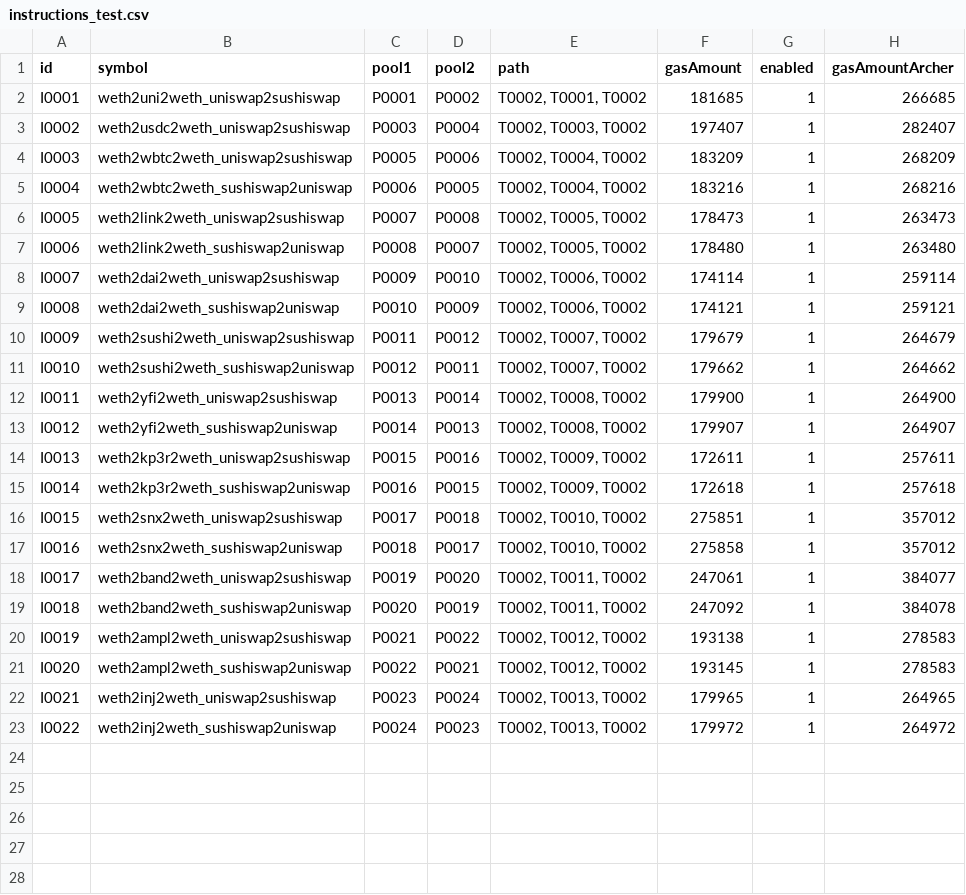
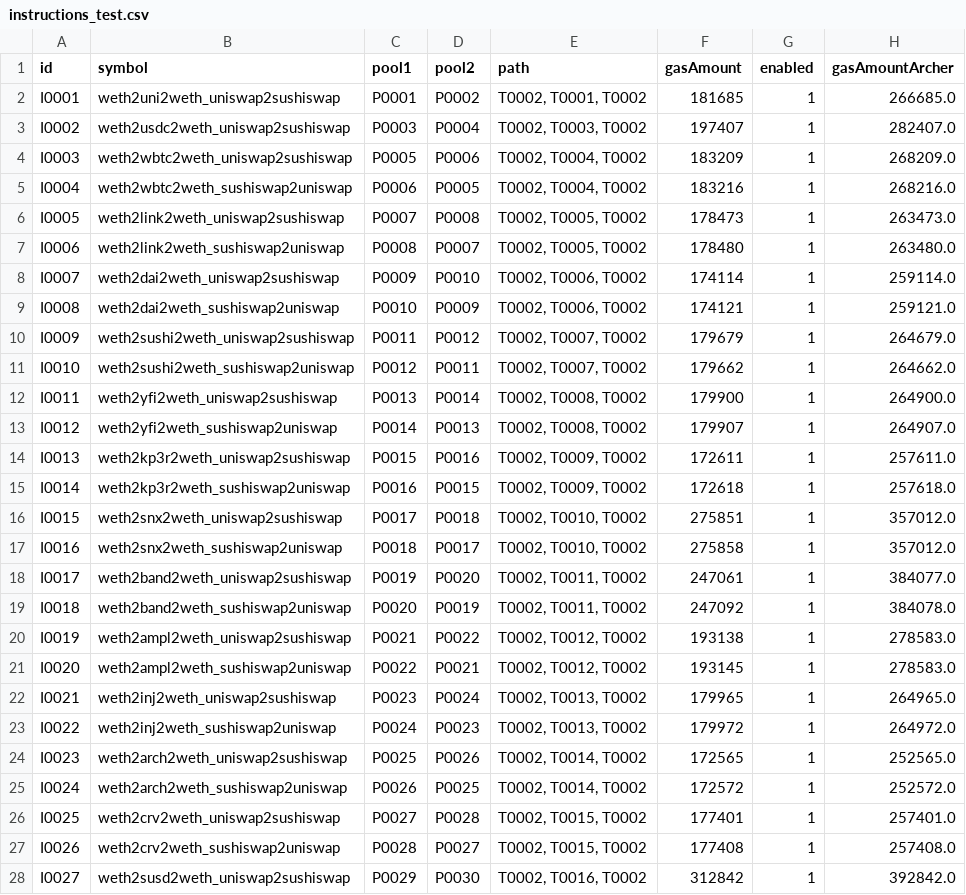
Before and after one commit to halo3mic/mosquito, a CSV file: config/instructions_test.csv, drawn as a sheet; only a part is shown; the diff covers the shown part only.

```diff
--- a/config/instructions_test.csv
+++ b/config/instructions_test.csv
@@ -1,23 +1,28 @@
 id,symbol,pool1,pool2,path,gasAmount,enabled,gasAmountArcher
-I0001,weth2uni2weth_uniswap2sushiswap,P0001,P0002,"T0002, T0001, T0002",181685,1,266685
-I0002,weth2usdc2weth_uniswap2sushiswap,P0003,P0004,"T0002, T0003, T0002",197407,1,282407
-I0003,weth2wbtc2weth_uniswap2sushiswap,P0005,P0006,"T0002, T0004, T0002",183209,1,268209
-I0004,weth2wbtc2weth_sushiswap2uniswap,P0006,P0005,"T0002, T0004, T0002",183216,1,268216
-I0005,weth2link2weth_uniswap2sushiswap,P0007,P0008,"T0002, T0005, T0002",178473,1,263473
-I0006,weth2link2weth_sushiswap2uniswap,P0008,P0007,"T0002, T0005, T0002",178480,1,263480
-I0007,weth2dai2weth_uniswap2sushiswap,P0009,P0010,"T0002, T0006, T0002",174114,1,259114
-I0008,weth2dai2weth_sushiswap2uniswap,P0010,P0009,"T0002, T0006, T0002",174121,1,259121
-I0009,weth2sushi2weth_uniswap2sushiswap,P0011,P0012,"T0002, T0007, T0002",179679,1,264679
-I0010,weth2sushi2weth_sushiswap2uniswap,P0012,P0011,"T0002, T0007, T0002",179662,1,264662
-I0011,weth2yfi2weth_uniswap2sushiswap,P0013,P0014,"T0002, T0008, T0002",179900,1,264900
-I0012,weth2yfi2weth_sushiswap2uniswap,P0014,P0013,"T0002, T0008, T0002",179907,1,264907
-I0013,weth2kp3r2weth_uniswap2sushiswap,P0015,P0016,"T0002, T0009, T0002",172611,1,257611
-I0014,weth2kp3r2weth_sushiswap2uniswap,P0016,P0015,"T0002, T0009, T0002",172618,1,257618
-I0015,weth2snx2weth_uniswap2sushiswap,P0017,P0018,"T0002, T0010, T0002",275851,1,357012
-I0016,weth2snx2weth_sushiswap2uniswap,P0018,P0017,"T0002, T0010, T0002",275858,1,357012
-I0017,weth2band2weth_uniswap2sushiswap,P0019,P0020,"T0002, T0011, T0002",247061,1,384077
-I0018,weth2band2weth_sushiswap2uniswap,P0020,P0019,"T0002, T0011, T0002",247092,1,384078
-I0019,weth2ampl2weth_uniswap2sushiswap,P0021,P0022,"T0002, T0012, T0002",193138,1,278583
-I0020,weth2ampl2weth_sushiswap2uniswap,P0022,P0021,"T0002, T0012, T0002",193145,1,278583
-I0021,weth2inj2weth_uniswap2sushiswap,P0023,P0024,"T0002, T0013, T0002",179965,1,264965
-I0022,weth2inj2weth_sushiswap2uniswap,P0024,P0023,"T0002, T0013, T0002",179972,1,264972
+I0001,weth2uni2weth_uniswap2sushiswap,P0001,P0002,"T0002, T0001, T0002",181685,1,266685.0
+I0002,weth2usdc2weth_uniswap2sushiswap,P0003,P0004,"T0002, T0003, T0002",197407,1,282407.0
+I0003,weth2wbtc2weth_uniswap2sushiswap,P0005,P0006,"T0002, T0004, T0002",183209,1,268209.0
+I0004,weth2wbtc2weth_sushiswap2uniswap,P0006,P0005,"T0002, T0004, T0002",183216,1,268216.0
+I0005,weth2link2weth_uniswap2sushiswap,P0007,P0008,"T0002, T0005, T0002",178473,1,263473.0
+I0006,weth2link2weth_sushiswap2uniswap,P0008,P0007,"T0002, T0005, T0002",178480,1,263480.0
+I0007,weth2dai2weth_uniswap2sushiswap,P0009,P0010,"T0002, T0006, T0002",174114,1,259114.0
+I0008,weth2dai2weth_sushiswap2uniswap,P0010,P0009,"T0002, T0006, T0002",174121,1,259121.0
+I0009,weth2sushi2weth_uniswap2sushiswap,P0011,P0012,"T0002, T0007, T0002",179679,1,264679.0
+I0010,weth2sushi2weth_sushiswap2uniswap,P0012,P0011,"T0002, T0007, T0002",179662,1,264662.0
+I0011,weth2yfi2weth_uniswap2sushiswap,P0013,P0014,"T0002, T0008, T0002",179900,1,264900.0
+I0012,weth2yfi2weth_sushiswap2uniswap,P0014,P0013,"T0002, T0008, T0002",179907,1,264907.0
+I0013,weth2kp3r2weth_uniswap2sushiswap,P0015,P0016,"T0002, T0009, T0002",172611,1,257611.0
+I0014,weth2kp3r2weth_sushiswap2uniswap,P0016,P0015,"T0002, T0009, T0002",172618,1,257618.0
+I0015,weth2snx2weth_uniswap2sushiswap,P0017,P0018,"T0002, T0010, T0002",275851,1,357012.0
+I0016,weth2snx2weth_sushiswap2uniswap,P0018,P0017,"T0002, T0010, T0002",275858,1,357012.0
+I0017,weth2band2weth_uniswap2sushiswap,P0019,P0020,"T0002, T0011, T0002",247061,1,384077.0
+I0018,weth2band2weth_sushiswap2uniswap,P0020,P0019,"T0002, T0011, T0002",247092,1,384078.0
+I0019,weth2ampl2weth_uniswap2sushiswap,P0021,P0022,"T0002, T0012, T0002",193138,1,278583.0
+I0020,weth2ampl2weth_sushiswap2uniswap,P0022,P0021,"T0002, T0012, T0002",193145,1,278583.0
+I0021,weth2inj2weth_uniswap2sushiswap,P0023,P0024,"T0002, T0013, T0002",179965,1,264965.0
+I0022,weth2inj2weth_sushiswap2uniswap,P0024,P0023,"T0002, T0013, T0002",179972,1,264972.0
+I0023,weth2arch2weth_uniswap2sushiswap,P0025,P0026,"T0002, T0014, T0002",172565,1,252565.0
+I0024,weth2arch2weth_sushiswap2uniswap,P0026,P0025,"T0002, T0014, T0002",172572,1,252572.0
+I0025,weth2crv2weth_uniswap2sushiswap,P0027,P0028,"T0002, T0015, T0002",177401,1,257401.0
+I0026,weth2crv2weth_sushiswap2uniswap,P0028,P0027,"T0002, T0015, T0002",177408,1,257408.0
+I0027,weth2susd2weth_uniswap2sushiswap,P0029,P0030,"T0002, T0016, T0002",312842,1,392842.0
```
Also changed, not shown: 8 added rows elsewhere in this file, config/instr2beAdded.csv, config/pools_test.csv, 5 other files.
